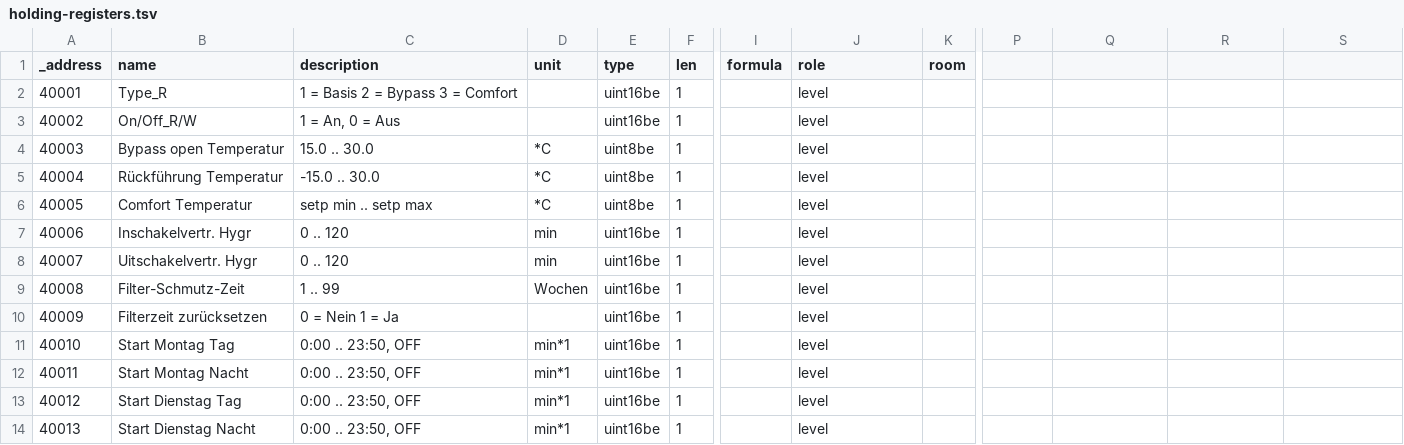
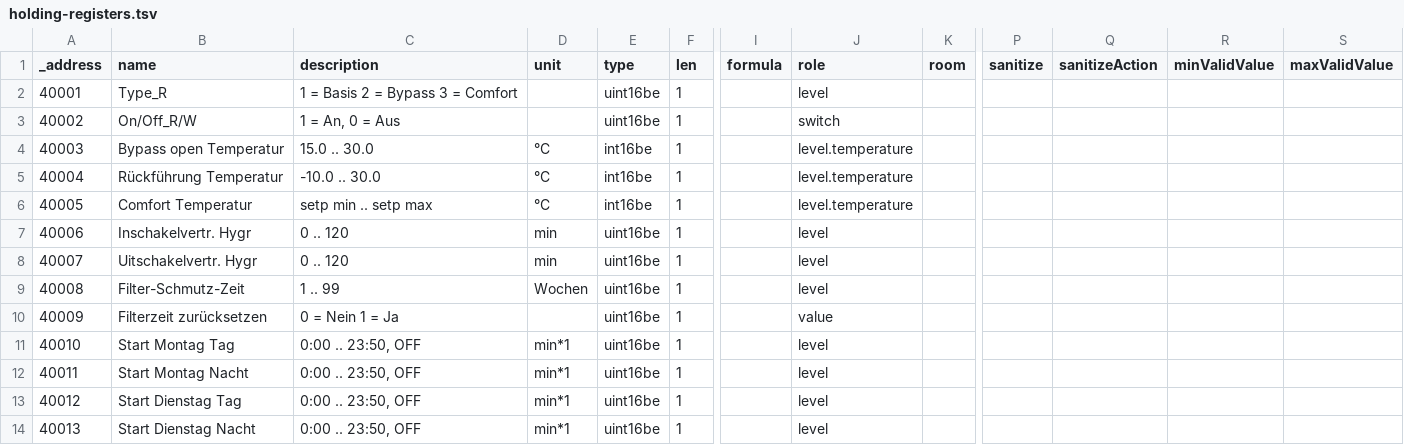
Before and after one commit to ioBroker/modbus-templates, a TSV file: Lueftungsanlagen/Swentibold EuroAir250/holding-registers.tsv, drawn as a sheet; only a part is shown, gaps mark what is left out; the diff covers the shown part only; the diff names each change by its address in the sheet, - before the commit and + after, or states it on an @@ line.

Commit message:
Modify holding-registers.tsv structure and content (#71)
Updated holding-registers.tsv to include new fields and modify existing ones, such as adding 'sanitize', 'sanitizeAction', 'minValidValue', and 'maxValidValue' columns.

```diff
--- a/Lueftungsanlagen/Swentibold EuroAir250/holding-registers.tsv
+++ b/Lueftungsanlagen/Swentibold EuroAir250/holding-registers.tsv
-P1: (empty)
+P1: sanitize
-Q1: (empty)
+Q1: sanitizeAction
-R1: (empty)
+R1: minValidValue
-S1: (empty)
+S1: maxValidValue
-J3 (role): level
+J3 (role): switch
-D4:D6 (unit): *C
+D4:D6 (unit): °C
-E4:E6 (type): uint8be
+E4:E6 (type): int16be
-J4:J6 (role): level
+J4:J6 (role): level.temperature
-C5 (description): -15.0 .. 30.0
+C5 (description): -10.0 .. 30.0
-J10 (role): level
+J10 (role): value
```
Also changed, not shown: 1 removed row and 24 edited cells elsewhere in this file.
